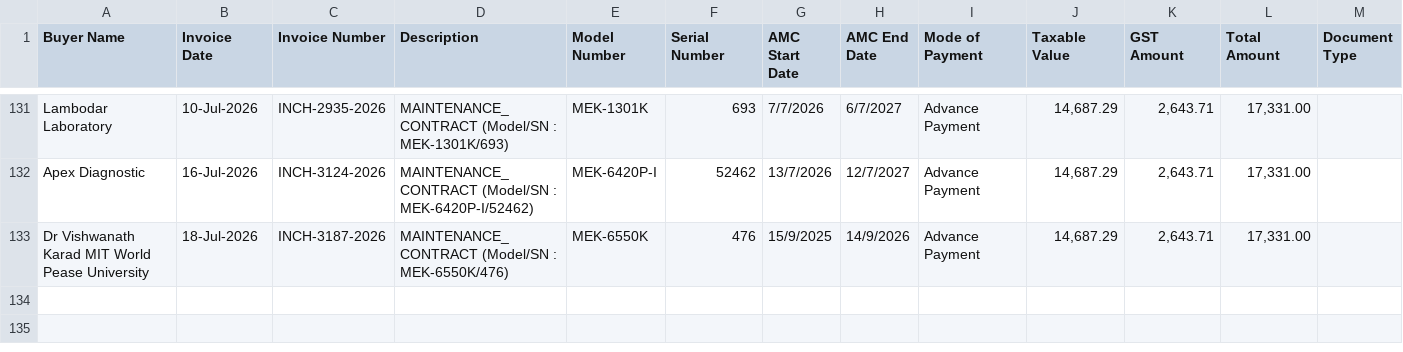
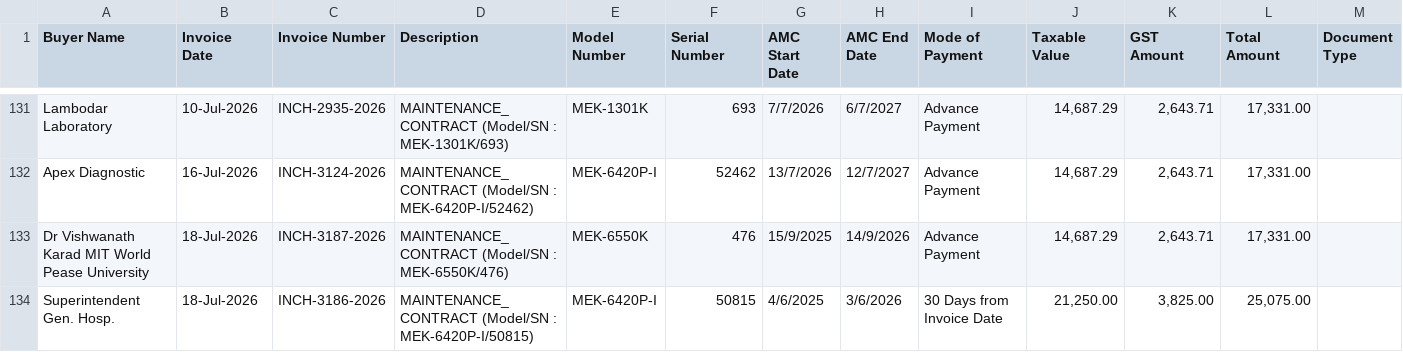
Before and after one commit to dehshat/invoice-tracker, a CSV file: Invoices_Database.csv, drawn as a sheet; only a part is shown, gaps mark what is left out.

Commit message:
Append new invoice data

```diff
--- a/Invoices_Database.csv
+++ b/Invoices_Database.csv
@@ -133 +133,2 @@
 "Dr Vishwanath Karad MIT World Pease University","18-Jul-2026","INCH-3187-2026","MAINTENANCE_CONTRACT (Model/SN : MEK-6550K/476)","MEK-6550K","476","15/9/2025","14/9/2026","Advance Payment","14,687.29","2,643.71","17,331.00",""
+"Superintendent Gen. Hosp.","18-Jul-2026","INCH-3186-2026","MAINTENANCE_CONTRACT (Model/SN : MEK-6420P-I/50815)","MEK-6420P-I","50815","4/6/2025","3/6/2026","30 Days from Invoice Date","21,250.00","3,825.00","25,075.00",""
```
